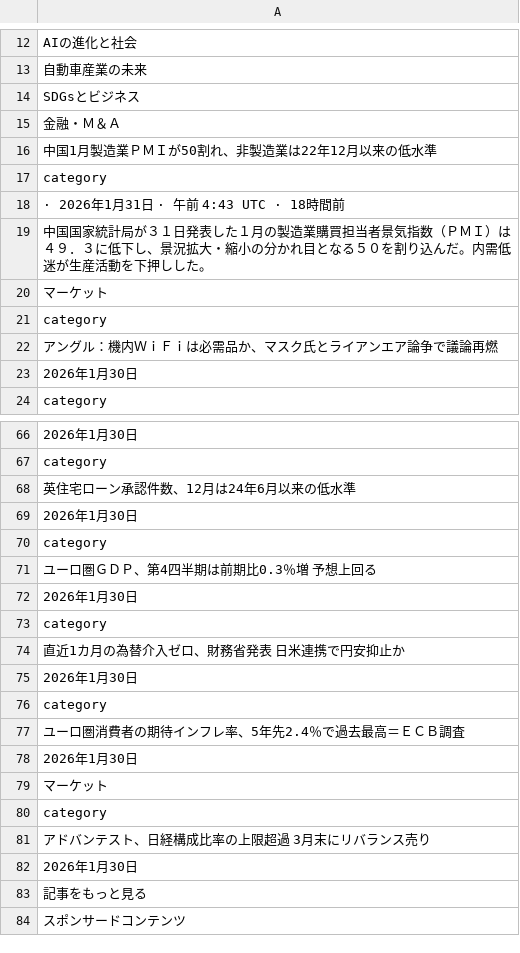
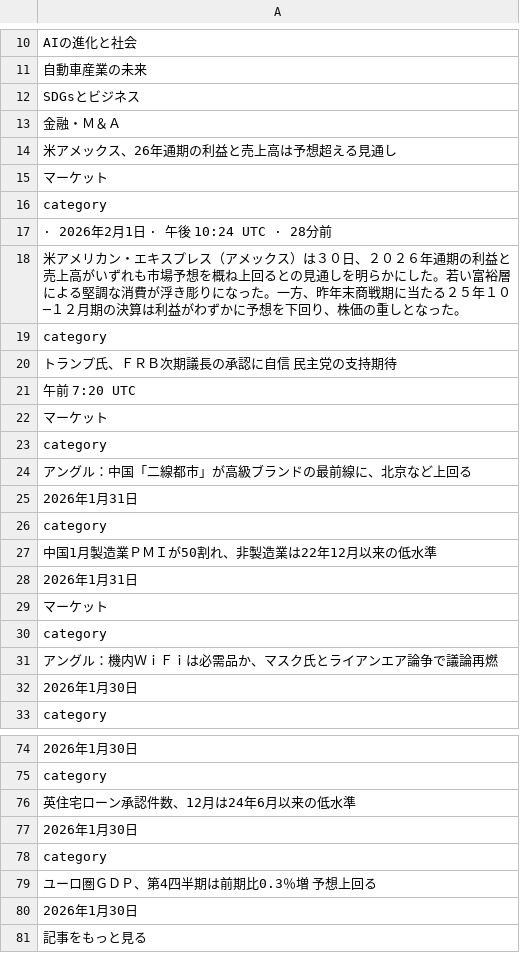
Before and after one commit to keroppa88/news, a CSV file: news_r_buisiness.csv, drawn as a sheet; only a part is shown, gaps mark what is left out; the shorter side is filled out with more unchanged rows; the diff covers the shown part only.

```diff
--- a/news_r_buisiness.csv
+++ b/news_r_buisiness.csv
@@ -15,6 +13,17 @@
 "金融・Ｍ＆Ａ"
+"米アメックス、26年通期の利益と売上高は予想超える見通し"
+"マーケット"
+"category"
+" · 2026年2月1日 · 午後 10:24 UTC · 28分前"
+"米アメリカン・エキスプレス（アメックス）は３０日、２０２６年通期の利益と売上高がいずれも市場予想を概ね上回るとの見通しを明らかにした。若い富裕層による堅調な消費が浮き彫りになった。一方、昨年末商戦期に当たる２５年１０─１２月期の決算は利益がわずかに予想を下回り、株価の重しとなった。"
+"category"
+"トランプ氏、ＦＲＢ次期議長の承認に自信　民主党の支持期待"
+"午前 7:20 UTC"
+"マーケット"
+"category"
+"アングル：中国「二線都市」が高級ブランドの最前線に、北京など上回る"
+"2026年1月31日"
+"category"
 "中国1月製造業ＰＭＩが50割れ、非製造業は22年12月以来の低水準"
-"category"
-"· 2026年1月31日 · 午前 4:43 UTC · 18時間前"
-"中国国家統計局が３１日発表した１月の製造業購買担当者景気指数（ＰＭＩ）は４９．３に低下し、景況拡大・縮小の分かれ目となる５０を割り込んだ。内需低迷が生産活動を下押しした。"
+"2026年1月31日"
 "マーケット"
@@ -71,12 +79,2 @@
 "ユーロ圏ＧＤＰ、第4四半期は前期比0.3％増　予想上回る"
-"2026年1月30日"
-"category"
-"直近1カ月の為替介入ゼロ、財務省発表　日米連携で円安抑止か"
-"2026年1月30日"
-"category"
-"ユーロ圏消費者の期待インフレ率、5年先2.4％で過去最高＝ＥＣＢ調査"
-"2026年1月30日"
-"マーケット"
-"category"
-"アドバンテスト、日経構成比率の上限超過　3月末にリバランス売り"
 "2026年1月30日"
```
Also changed, not shown: 7 added rows, 3 removed rows, 1 moved row and 3 edited cells elsewhere in this file, news.csv, news_r_keizai.csv, 8 other files.
